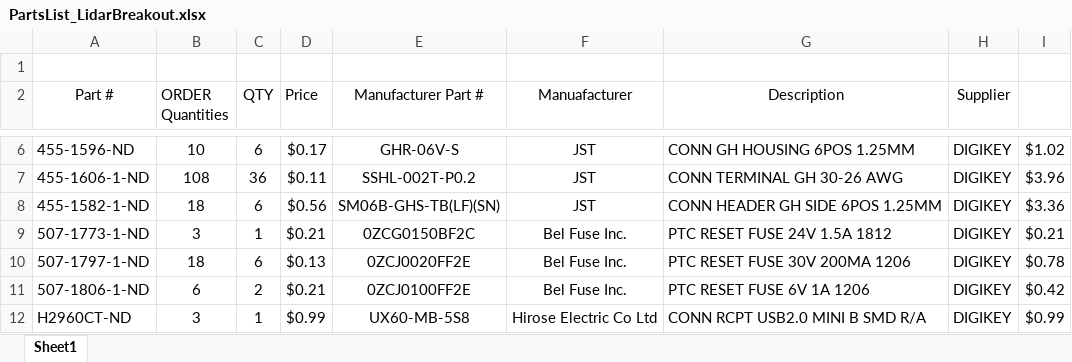
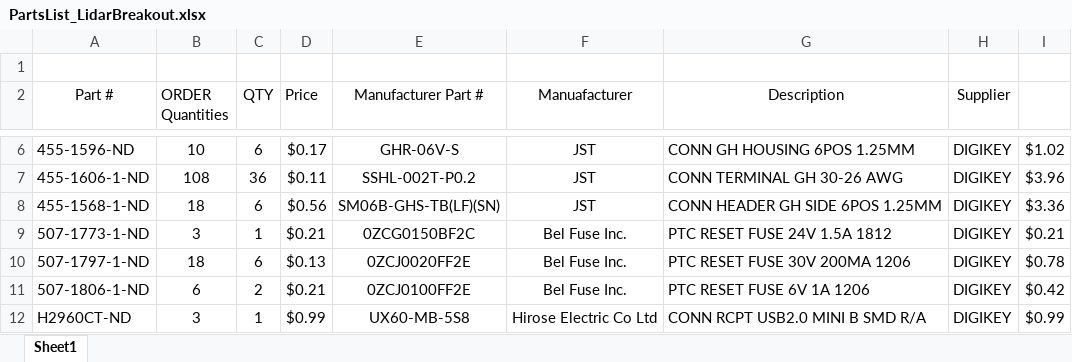
Before and after one commit to RoboJackets/roboracing-electrical, an Excel workbook: lidar-breakout/PartsList_LidarBreakout.xlsx, sheet Sheet1, drawn as a sheet; only a part is shown, gaps mark what is left out; values as stored, in another font and other column widths than the file's, no borders; the diff names each change by its address in the sheet, - before the commit and + after, or states it on an @@ line.

```diff
--- a/lidar-breakout/PartsList_LidarBreakout.xlsx (sheet Sheet1)
+++ b/lidar-breakout/PartsList_LidarBreakout.xlsx (sheet Sheet1)
-A8 (Part #): 455-1582-1-ND
+A8 (Part #): 455-1568-1-ND
```
Also changed, not shown: 4 other files.
